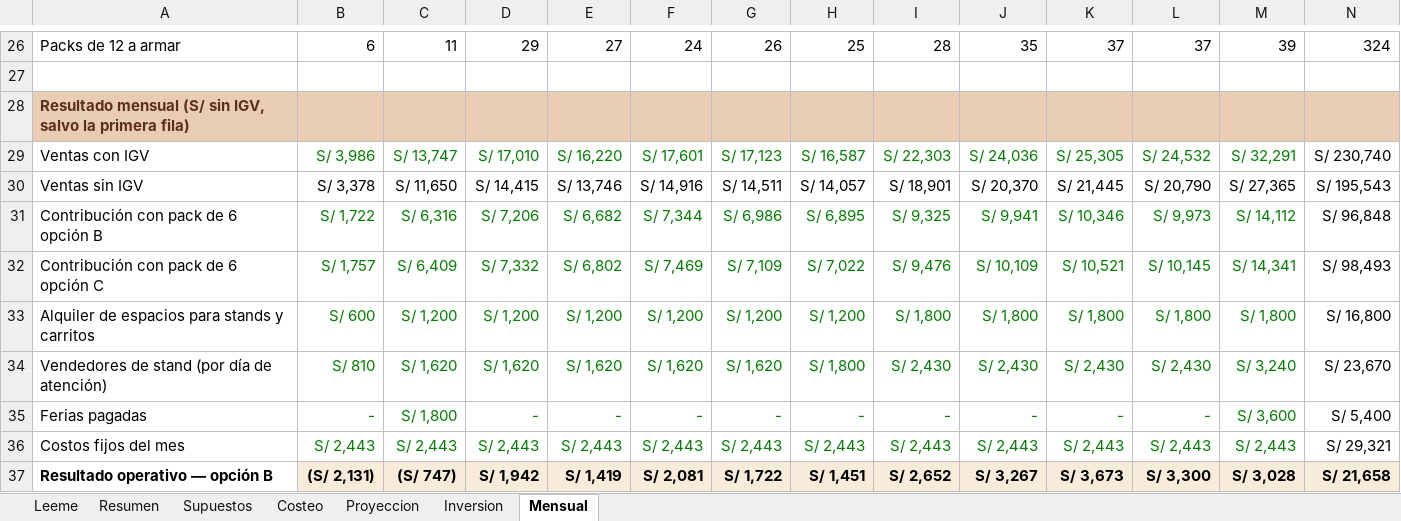
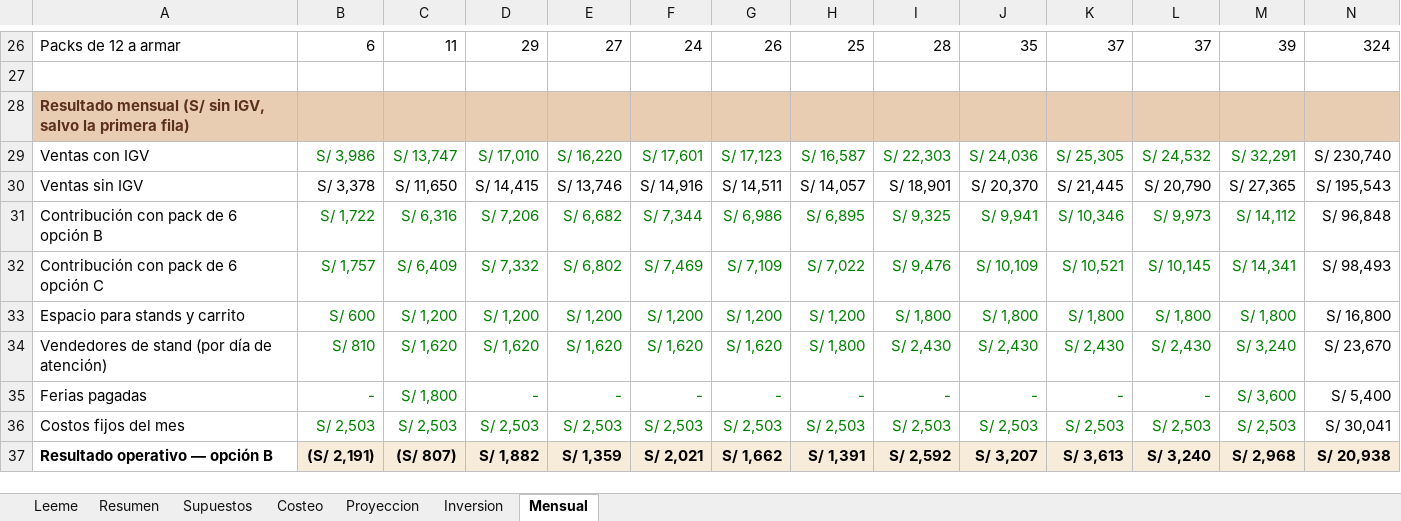
Before and after one commit to Darknow-web/Desarrollo-y-lanzamiento-de-producto-y-marca, an Excel workbook: 04-reformulacion/Costeo-presentaciones-AndiBite.xlsx, sheet Mensual, drawn as a sheet; only a part is shown, gaps mark what is left out; values as stored, in another font and other column widths than the file's, no borders; the diff covers the shown part only; the diff names each change by its address in the sheet, - before the commit and + after, or states it on an @@ line.

```diff
--- a/04-reformulacion/Costeo-presentaciones-AndiBite.xlsx (sheet Mensual)
+++ b/04-reformulacion/Costeo-presentaciones-AndiBite.xlsx (sheet Mensual)
-A33: Alquiler de espacios para stands y carritos
+A33: Espacio para stands y carrito
-B36: S/ 2,443
+B36: S/ 2,503
-C36: S/ 2,443
+C36: S/ 2,503
-D36: S/ 2,443
+D36: S/ 2,503
-E36: S/ 2,443
+E36: S/ 2,503
-F36: S/ 2,443
+F36: S/ 2,503
-G36: S/ 2,443
+G36: S/ 2,503
-H36: S/ 2,443
+H36: S/ 2,503
-I36: S/ 2,443
+I36: S/ 2,503
-J36: S/ 2,443
+J36: S/ 2,503
-K36: S/ 2,443
+K36: S/ 2,503
-L36: S/ 2,443
+L36: S/ 2,503
-M36: S/ 2,443
+M36: S/ 2,503
-N36: S/ 29,321
+N36: S/ 30,041
-B37: (S/ 2,131)
+B37: (S/ 2,191)
-C37: (S/ 747)
+C37: (S/ 807)
-D37: S/ 1,942
+D37: S/ 1,882
-E37: S/ 1,419
+E37: S/ 1,359
-F37: S/ 2,081
+F37: S/ 2,021
-G37: S/ 1,722
+G37: S/ 1,662
-H37: S/ 1,451
+H37: S/ 1,391
-I37: S/ 2,652
+I37: S/ 2,592
-J37: S/ 3,267
+J37: S/ 3,207
-K37: S/ 3,673
+K37: S/ 3,613
-L37: S/ 3,300
+L37: S/ 3,240
-M37: S/ 3,028
+M37: S/ 2,968
-N37: S/ 21,658
+N37: S/ 20,938
```
Also changed, not shown: 49 edited cells elsewhere in this sheet, sheet Resumen, sheet Supuestos, 1 other file.
